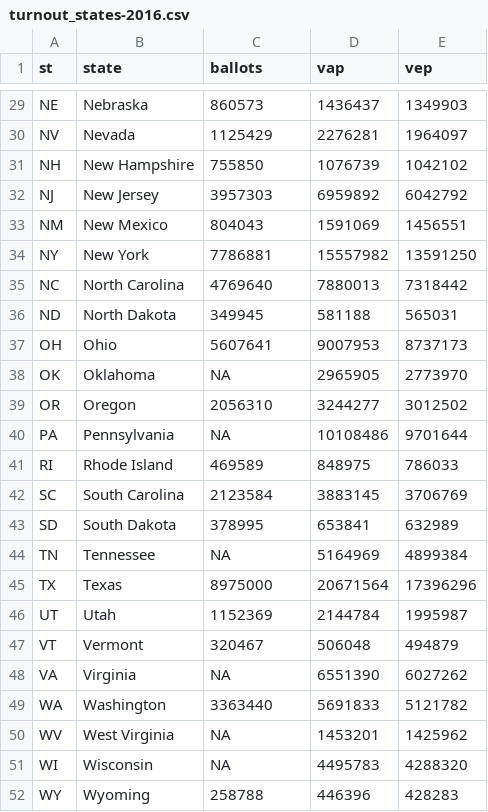
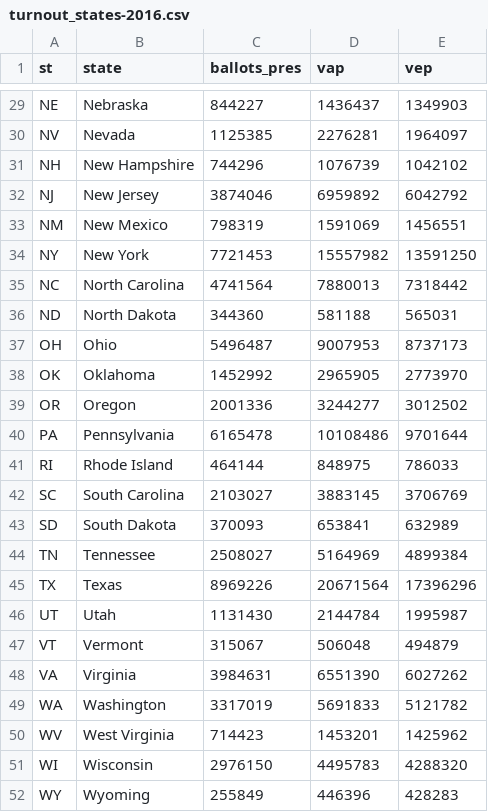
Before and after one commit to kuriwaki/kuriwaki.github.io, a CSV file: datasets/turnout_states-2016.csv, drawn as a sheet; only a part is shown, gaps mark what is left out; the diff covers the shown part only; the diff names each change by its address in the sheet, - before the commit and + after, or states it on an @@ line.

```diff
--- a/datasets/turnout_states-2016.csv
+++ b/datasets/turnout_states-2016.csv
-C1: ballots
+C1: ballots_pres
-C29 (ballots_pres): 860573
+C29 (ballots_pres): 844227
-C30 (ballots_pres): 1125429
+C30 (ballots_pres): 1125385
-C31 (ballots_pres): 755850
+C31 (ballots_pres): 744296
-C32 (ballots_pres): 3957303
+C32 (ballots_pres): 3874046
-C33 (ballots_pres): 804043
+C33 (ballots_pres): 798319
-C34 (ballots_pres): 7786881
+C34 (ballots_pres): 7721453
-C35 (ballots_pres): 4769640
+C35 (ballots_pres): 4741564
-C36 (ballots_pres): 349945
+C36 (ballots_pres): 344360
-C37 (ballots_pres): 5607641
+C37 (ballots_pres): 5496487
-C38 (ballots_pres): NA
+C38 (ballots_pres): 1452992
-C39 (ballots_pres): 2056310
+C39 (ballots_pres): 2001336
-C40 (ballots_pres): NA
+C40 (ballots_pres): 6165478
-C41 (ballots_pres): 469589
+C41 (ballots_pres): 464144
-C42 (ballots_pres): 2123584
+C42 (ballots_pres): 2103027
-C43 (ballots_pres): 378995
+C43 (ballots_pres): 370093
-C44 (ballots_pres): NA
+C44 (ballots_pres): 2508027
-C45 (ballots_pres): 8975000
+C45 (ballots_pres): 8969226
-C46 (ballots_pres): 1152369
+C46 (ballots_pres): 1131430
-C47 (ballots_pres): 320467
+C47 (ballots_pres): 315067
-C48 (ballots_pres): NA
+C48 (ballots_pres): 3984631
-C49 (ballots_pres): 3363440
+C49 (ballots_pres): 3317019
-C50 (ballots_pres): NA
+C50 (ballots_pres): 714423
-C51 (ballots_pres): NA
+C51 (ballots_pres): 2976150
-C52 (ballots_pres): 258788
+C52 (ballots_pres): 255849
```
Also changed, not shown: 27 edited cells elsewhere in this file.
